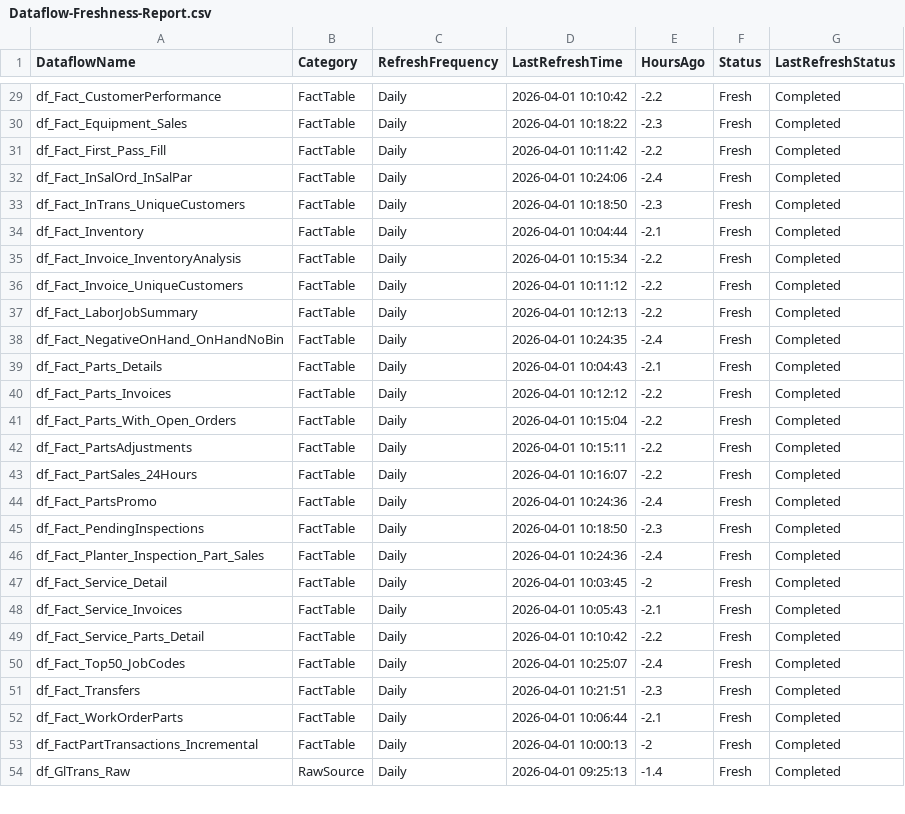
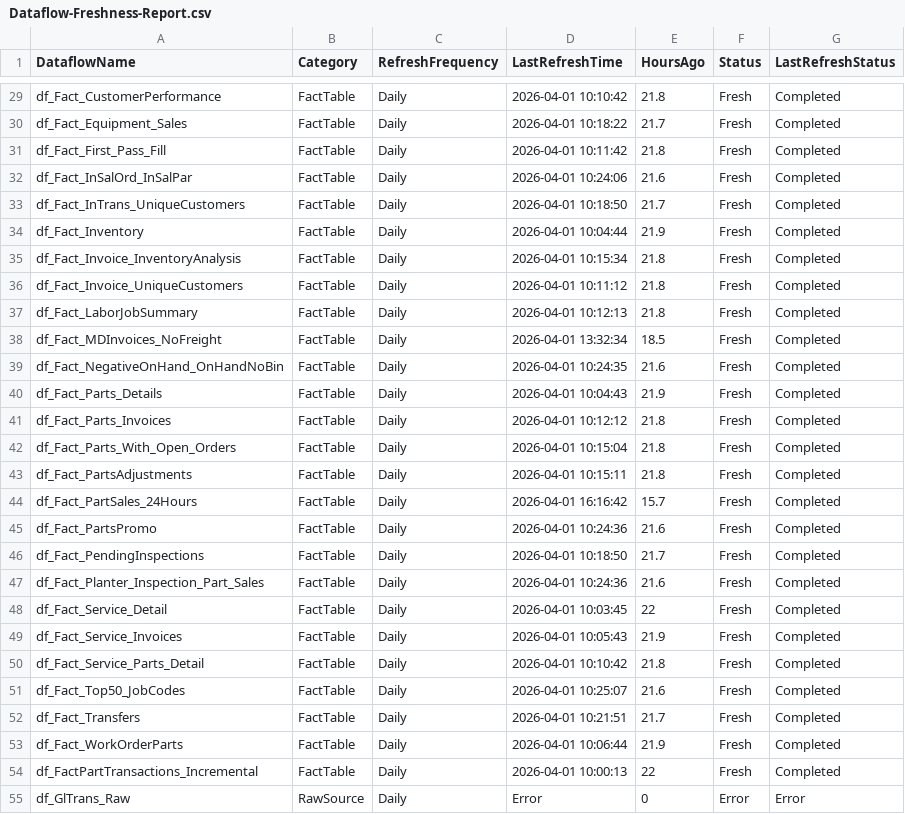
Before and after one commit to SlyFox18/claude-data-projects, a CSV file: projects/fabric-monitoring/documentation/Dataflow-Freshness-Report.csv, drawn as a sheet; only a part is shown, gaps mark what is left out; the diff covers the shown part only.

```diff
--- a/projects/fabric-monitoring/documentation/Dataflow-Freshness-Report.csv
+++ b/projects/fabric-monitoring/documentation/Dataflow-Freshness-Report.csv
@@ -29,26 +29,27 @@
-"df_Fact_CustomerPerformance","FactTable","Daily","2026-04-01 10:10:42","-2.2","Fresh","Completed"
-"df_Fact_Equipment_Sales","FactTable","Daily","2026-04-01 10:18:22","-2.3","Fresh","Completed"
-"df_Fact_First_Pass_Fill","FactTable","Daily","2026-04-01 10:11:42","-2.2","Fresh","Completed"
-"df_Fact_InSalOrd_InSalPar","FactTable","Daily","2026-04-01 10:24:06","-2.4","Fresh","Completed"
-"df_Fact_InTrans_UniqueCustomers","FactTable","Daily","2026-04-01 10:18:50","-2.3","Fresh","Completed"
-"df_Fact_Inventory","FactTable","Daily","2026-04-01 10:04:44","-2.1","Fresh","Completed"
-"df_Fact_Invoice_InventoryAnalysis","FactTable","Daily","2026-04-01 10:15:34","-2.2","Fresh","Completed"
-"df_Fact_Invoice_UniqueCustomers","FactTable","Daily","2026-04-01 10:11:12","-2.2","Fresh","Completed"
-"df_Fact_LaborJobSummary","FactTable","Daily","2026-04-01 10:12:13","-2.2","Fresh","Completed"
-"df_Fact_NegativeOnHand_OnHandNoBin","FactTable","Daily","2026-04-01 10:24:35","-2.4","Fresh","Completed"
-"df_Fact_Parts_Details","FactTable","Daily","2026-04-01 10:04:43","-2.1","Fresh","Completed"
-"df_Fact_Parts_Invoices","FactTable","Daily","2026-04-01 10:12:12","-2.2","Fresh","Completed"
-"df_Fact_Parts_With_Open_Orders","FactTable","Daily","2026-04-01 10:15:04","-2.2","Fresh","Completed"
-"df_Fact_PartsAdjustments","FactTable","Daily","2026-04-01 10:15:11","-2.2","Fresh","Completed"
-"df_Fact_PartSales_24Hours","FactTable","Daily","2026-04-01 10:16:07","-2.2","Fresh","Completed"
-"df_Fact_PartsPromo","FactTable","Daily","2026-04-01 10:24:36","-2.4","Fresh","Completed"
-"df_Fact_PendingInspections","FactTable","Daily","2026-04-01 10:18:50","-2.3","Fresh","Completed"
-"df_Fact_Planter_Inspection_Part_Sales","FactTable","Daily","2026-04-01 10:24:36","-2.4","Fresh","Completed"
-"df_Fact_Service_Detail","FactTable","Daily","2026-04-01 10:03:45","-2","Fresh","Completed"
-"df_Fact_Service_Invoices","FactTable","Daily","2026-04-01 10:05:43","-2.1","Fresh","Completed"
-"df_Fact_Service_Parts_Detail","FactTable","Daily","2026-04-01 10:10:42","-2.2","Fresh","Completed"
-"df_Fact_Top50_JobCodes","FactTable","Daily","2026-04-01 10:25:07","-2.4","Fresh","Completed"
-"df_Fact_Transfers","FactTable","Daily","2026-04-01 10:21:51","-2.3","Fresh","Completed"
-"df_Fact_WorkOrderParts","FactTable","Daily","2026-04-01 10:06:44","-2.1","Fresh","Completed"
-"df_FactPartTransactions_Incremental","FactTable","Daily","2026-04-01 10:00:13","-2","Fresh","Completed"
-"df_GlTrans_Raw","RawSource","Daily","2026-04-01 09:25:13","-1.4","Fresh","Completed"
+"df_Fact_CustomerPerformance","FactTable","Daily","2026-04-01 10:10:42","21.8","Fresh","Completed"
+"df_Fact_Equipment_Sales","FactTable","Daily","2026-04-01 10:18:22","21.7","Fresh","Completed"
+"df_Fact_First_Pass_Fill","FactTable","Daily","2026-04-01 10:11:42","21.8","Fresh","Completed"
+"df_Fact_InSalOrd_InSalPar","FactTable","Daily","2026-04-01 10:24:06","21.6","Fresh","Completed"
+"df_Fact_InTrans_UniqueCustomers","FactTable","Daily","2026-04-01 10:18:50","21.7","Fresh","Completed"
+"df_Fact_Inventory","FactTable","Daily","2026-04-01 10:04:44","21.9","Fresh","Completed"
+"df_Fact_Invoice_InventoryAnalysis","FactTable","Daily","2026-04-01 10:15:34","21.8","Fresh","Completed"
+"df_Fact_Invoice_UniqueCustomers","FactTable","Daily","2026-04-01 10:11:12","21.8","Fresh","Completed"
+"df_Fact_LaborJobSummary","FactTable","Daily","2026-04-01 10:12:13","21.8","Fresh","Completed"
+"df_Fact_MDInvoices_NoFreight","FactTable","Daily","2026-04-01 13:32:34","18.5","Fresh","Completed"
+"df_Fact_NegativeOnHand_OnHandNoBin","FactTable","Daily","2026-04-01 10:24:35","21.6","Fresh","Completed"
+"df_Fact_Parts_Details","FactTable","Daily","2026-04-01 10:04:43","21.9","Fresh","Completed"
+"df_Fact_Parts_Invoices","FactTable","Daily","2026-04-01 10:12:12","21.8","Fresh","Completed"
+"df_Fact_Parts_With_Open_Orders","FactTable","Daily","2026-04-01 10:15:04","21.8","Fresh","Completed"
+"df_Fact_PartsAdjustments","FactTable","Daily","2026-04-01 10:15:11","21.8","Fresh","Completed"
+"df_Fact_PartSales_24Hours","FactTable","Daily","2026-04-01 16:16:42","15.7","Fresh","Completed"
+"df_Fact_PartsPromo","FactTable","Daily","2026-04-01 10:24:36","21.6","Fresh","Completed"
+"df_Fact_PendingInspections","FactTable","Daily","2026-04-01 10:18:50","21.7","Fresh","Completed"
+"df_Fact_Planter_Inspection_Part_Sales","FactTable","Daily","2026-04-01 10:24:36","21.6","Fresh","Completed"
+"df_Fact_Service_Detail","FactTable","Daily","2026-04-01 10:03:45","22","Fresh","Completed"
+"df_Fact_Service_Invoices","FactTable","Daily","2026-04-01 10:05:43","21.9","Fresh","Completed"
+"df_Fact_Service_Parts_Detail","FactTable","Daily","2026-04-01 10:10:42","21.8","Fresh","Completed"
+"df_Fact_Top50_JobCodes","FactTable","Daily","2026-04-01 10:25:07","21.6","Fresh","Completed"
+"df_Fact_Transfers","FactTable","Daily","2026-04-01 10:21:51","21.7","Fresh","Completed"
+"df_Fact_WorkOrderParts","FactTable","Daily","2026-04-01 10:06:44","21.9","Fresh","Completed"
+"df_FactPartTransactions_Incremental","FactTable","Daily","2026-04-01 10:00:13","22","Fresh","Completed"
+"df_GlTrans_Raw","RawSource","Daily","Error","0","Error","Error"
```
Also changed, not shown: 66 edited cells elsewhere in this file, projects/fabric-monitoring/documentation/Dataflow-Inventory-Discovered.csv, projects/fabric-monitoring/documentation/Dataflow-Refresh-History.csv, 6 other files.
